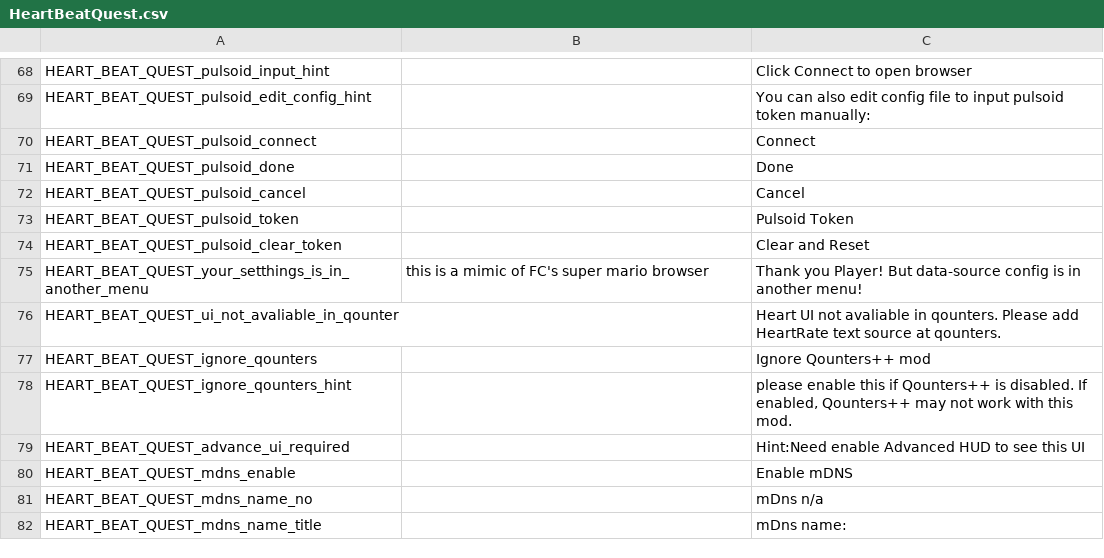
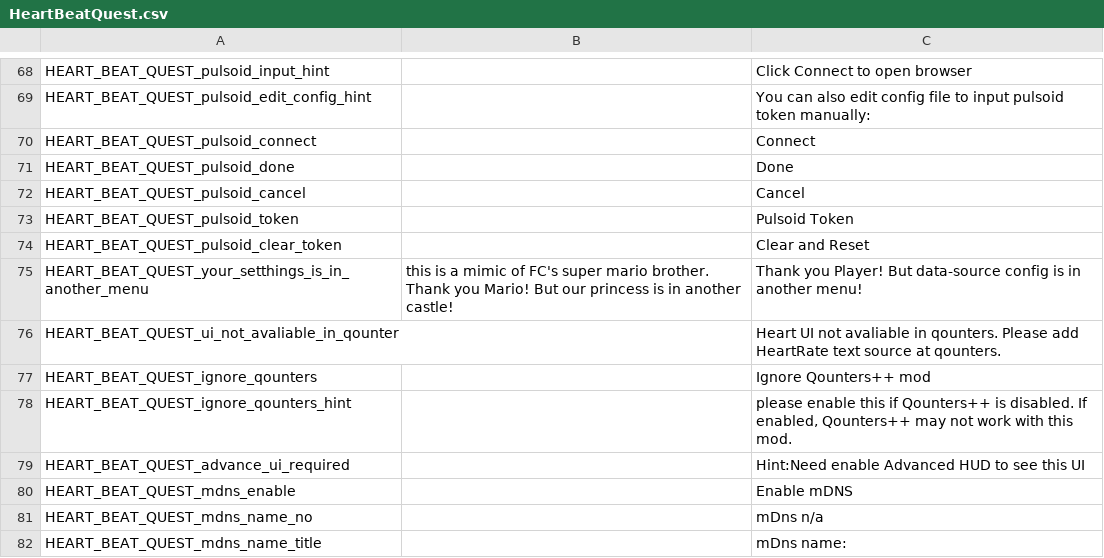
Before and after one commit to Cathgao/HeartBeatQuest, a CSV file: assets/HeartBeatQuest.csv, drawn as a sheet; only a part is shown, gaps mark what is left out.

Commit message:
super mario browser?

```diff
--- a/assets/HeartBeatQuest.csv
+++ b/assets/HeartBeatQuest.csv
@@ -74,3 +74,3 @@ HEART_BEAT_QUEST_pulsoid_token,,Pulsoid Token
 HEART_BEAT_QUEST_pulsoid_clear_token,,Clear and Reset
-HEART_BEAT_QUEST_your_setthings_is_in_another_menu,this is a mimic of FC's super mario browser,Thank you Player! But data-source config is in another menu!
+HEART_BEAT_QUEST_your_setthings_is_in_another_menu,"this is a mimic of FC's super mario brother. Thank you Mario! But our princess is in another castle!",Thank you Player! But data-source config is in another menu!
 HEART_BEAT_QUEST_ui_not_avaliable_in_qounter,,Heart UI not avaliable in qounters. Please add HeartRate text source at qounters.
```
